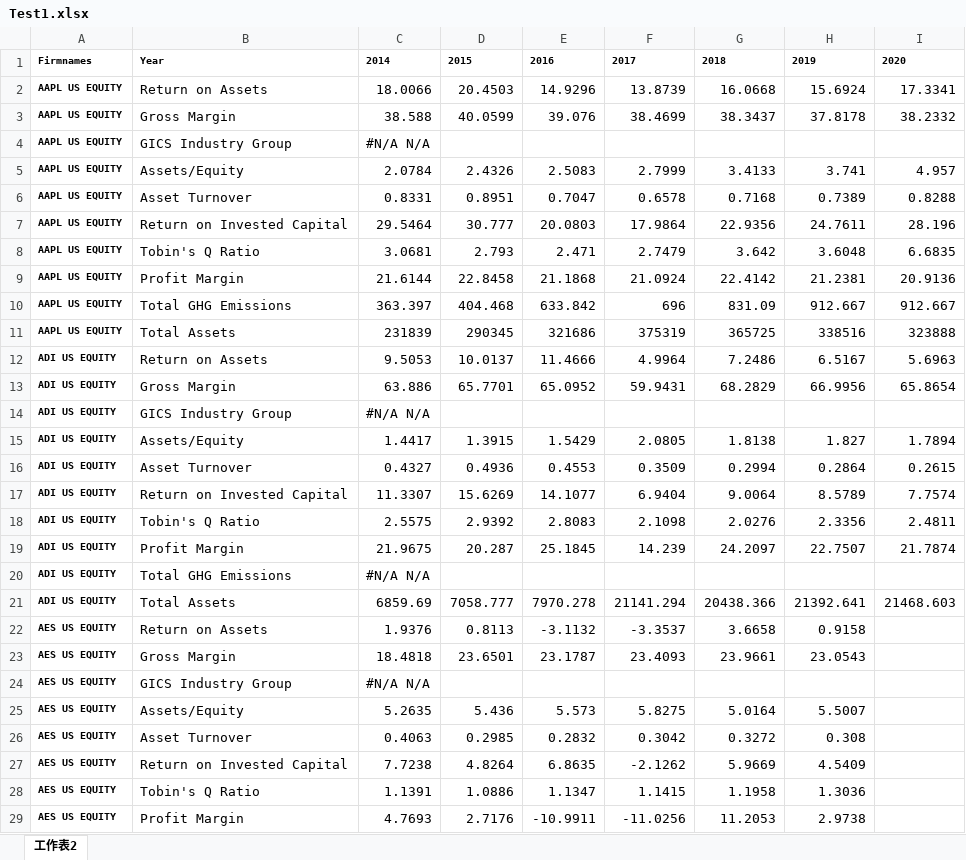
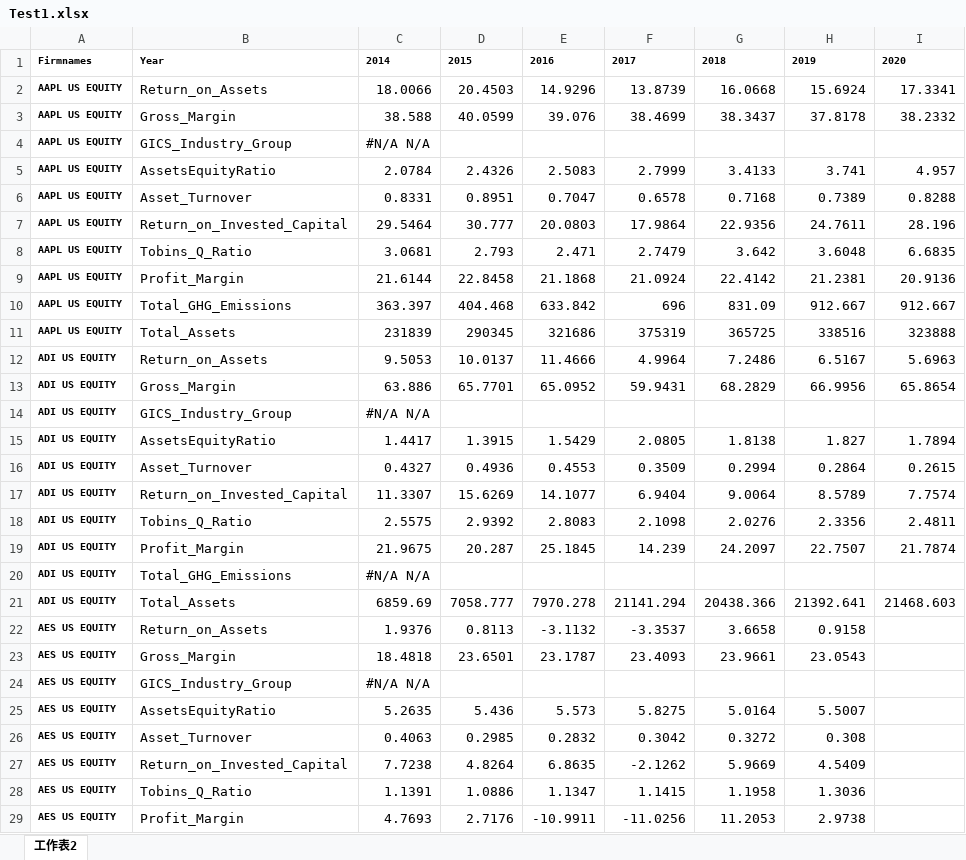
Before and after one commit to dadafoxking/Green-Bond, an Excel workbook: Test1.xlsx, sheet 工作表2, drawn as a sheet; only a part is shown; values as stored, in another font and other column widths than the file's, no borders; the diff covers the shown part only; the diff names each change by its address in the sheet, - before the commit and + after, or states it on an @@ line.

```diff
--- a/Test1.xlsx (sheet 工作表2)
+++ b/Test1.xlsx (sheet 工作表2)
-B2: Return on Assets
+B2: Return_on_Assets
-B3: Gross Margin
+B3: Gross_Margin
-B4: GICS Industry Group
+B4: GICS_Industry_Group
-B5: Assets/Equity
+B5: AssetsEquityRatio
-B6: Asset Turnover
+B6: Asset_Turnover
-B7: Return on Invested Capital
+B7: Return_on_Invested_Capital
-B8: Tobin's Q Ratio
+B8: Tobins_Q_Ratio
-B9: Profit Margin
+B9: Profit_Margin
-B10: Total GHG Emissions
+B10: Total_GHG_Emissions
-B11: Total Assets
+B11: Total_Assets
-B12: Return on Assets
+B12: Return_on_Assets
-B13: Gross Margin
+B13: Gross_Margin
-B14: GICS Industry Group
+B14: GICS_Industry_Group
-B15: Assets/Equity
+B15: AssetsEquityRatio
-B16: Asset Turnover
+B16: Asset_Turnover
-B17: Return on Invested Capital
+B17: Return_on_Invested_Capital
-B18: Tobin's Q Ratio
+B18: Tobins_Q_Ratio
-B19: Profit Margin
+B19: Profit_Margin
-B20: Total GHG Emissions
+B20: Total_GHG_Emissions
-B21: Total Assets
+B21: Total_Assets
-B22: Return on Assets
+B22: Return_on_Assets
-B23: Gross Margin
+B23: Gross_Margin
-B24: GICS Industry Group
+B24: GICS_Industry_Group
-B25: Assets/Equity
+B25: AssetsEquityRatio
-B26: Asset Turnover
+B26: Asset_Turnover
-B27: Return on Invested Capital
+B27: Return_on_Invested_Capital
-B28: Tobin's Q Ratio
+B28: Tobins_Q_Ratio
-B29: Profit Margin
+B29: Profit_Margin
```
Also changed, not shown: 232 edited cells elsewhere in this sheet, Test2.xlsx, 3 other files.
